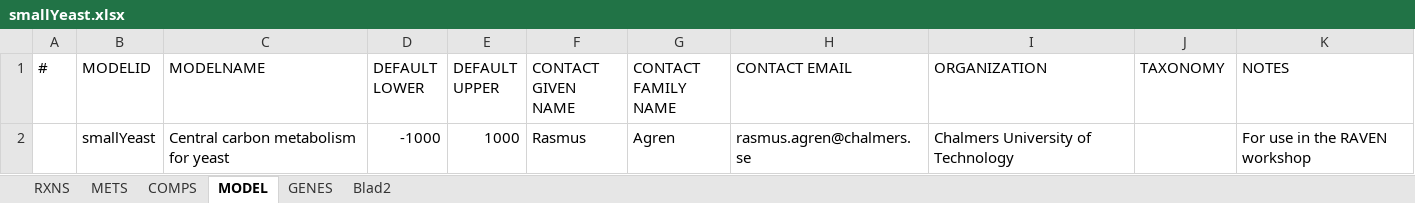
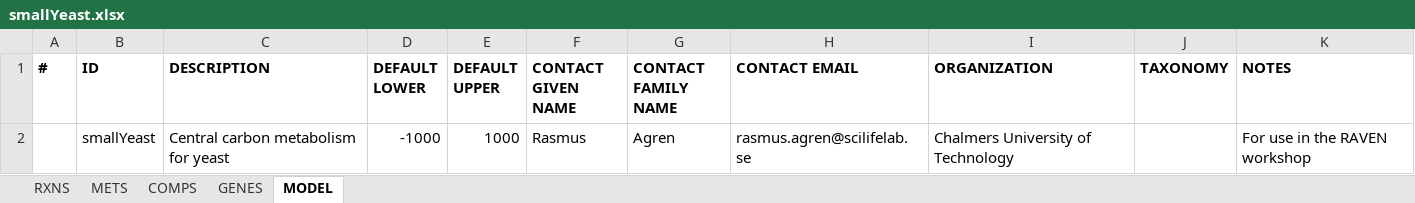
Before and after one commit to SysBioChalmers/RAVEN, an Excel workbook: tutorial/smallYeast.xlsx, sheet MODEL, drawn as a sheet; values as stored, in another font and other column widths than the file's, no borders; the diff names each change by its address in the sheet, - before the commit and + after, or states it on an @@ line.

Commit message:
Revised tutorials
1. All Excel files except P. crysogenium model (iAL1006) were re-saved
in the new Excel format. This was done for user to get familiar with
the new format of RAVEN Excel format.
2. An empty model file in SBML format empty.xml was also re-saved to
reflect the changes in exportModel since RAVEN 1.08.
3. All five tutorial exercises were revised to ensure that everything
works fine. Tutorial4 now uses the automatic download option for
trained Hidden Markov Models and also uses the newest proteome version
of S. cerevisiae (without pseudogenes), downloaded from Saccharomyces
Genome Database.
4. MS Word file with installation instructions and more comprehensive
tutorial exercise definitions was updated accordingly.

```diff
--- a/tutorial/smallYeast.xlsx (sheet MODEL)
+++ b/tutorial/smallYeast.xlsx (sheet MODEL)
-sheet tab: Blad2
@@ sheet tab order changed: RXNS | METS | COMPS | GENES | MODEL @@
-A1:K1 bold: off
+A1:K1 bold: on
-B1: MODELID
+B1: ID
-C1: MODELNAME
+C1: DESCRIPTION
-H2 (CONTACT EMAIL): rasmus.agren@chalmers.se
+H2 (CONTACT EMAIL): rasmus.agren@scilifelab.se
```
Also changed, not shown: sheet METS, sheet RXNS, sheet GENES, sheet COMPS, charts or pictures, tutorial/empty.xlsx, tutorial/small.xlsx, 13 other files.
